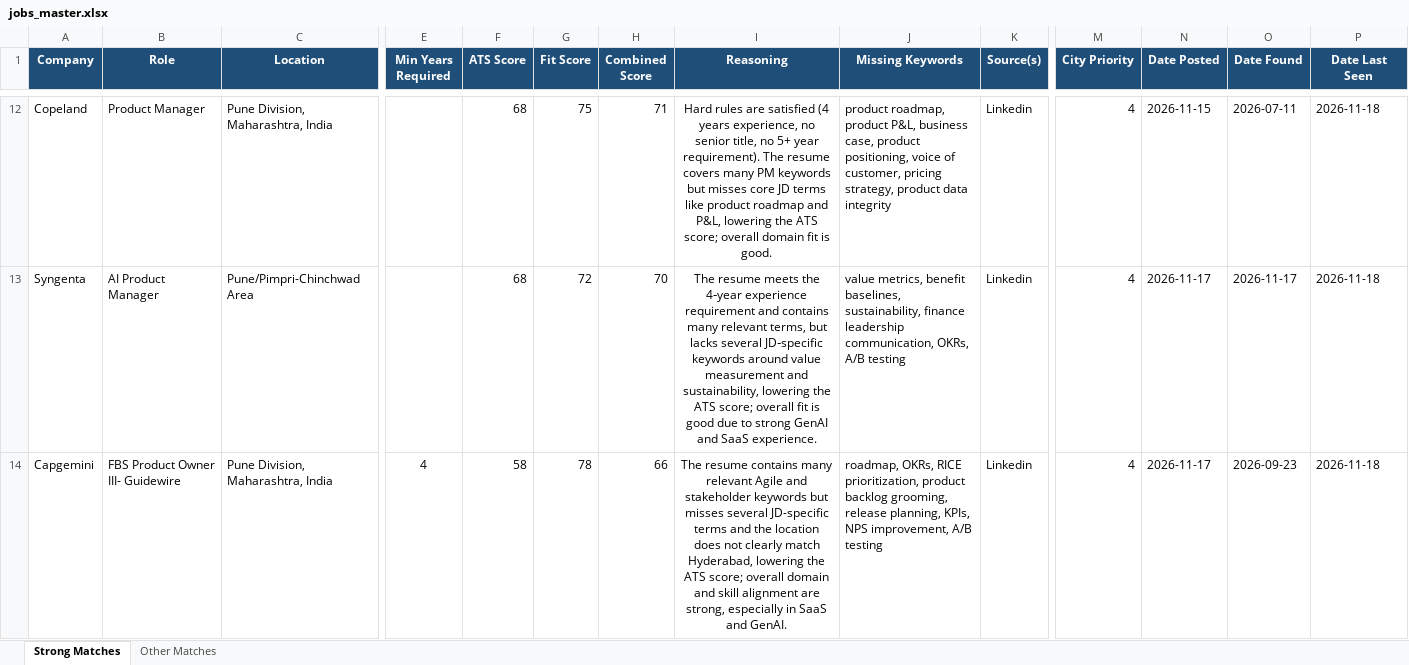
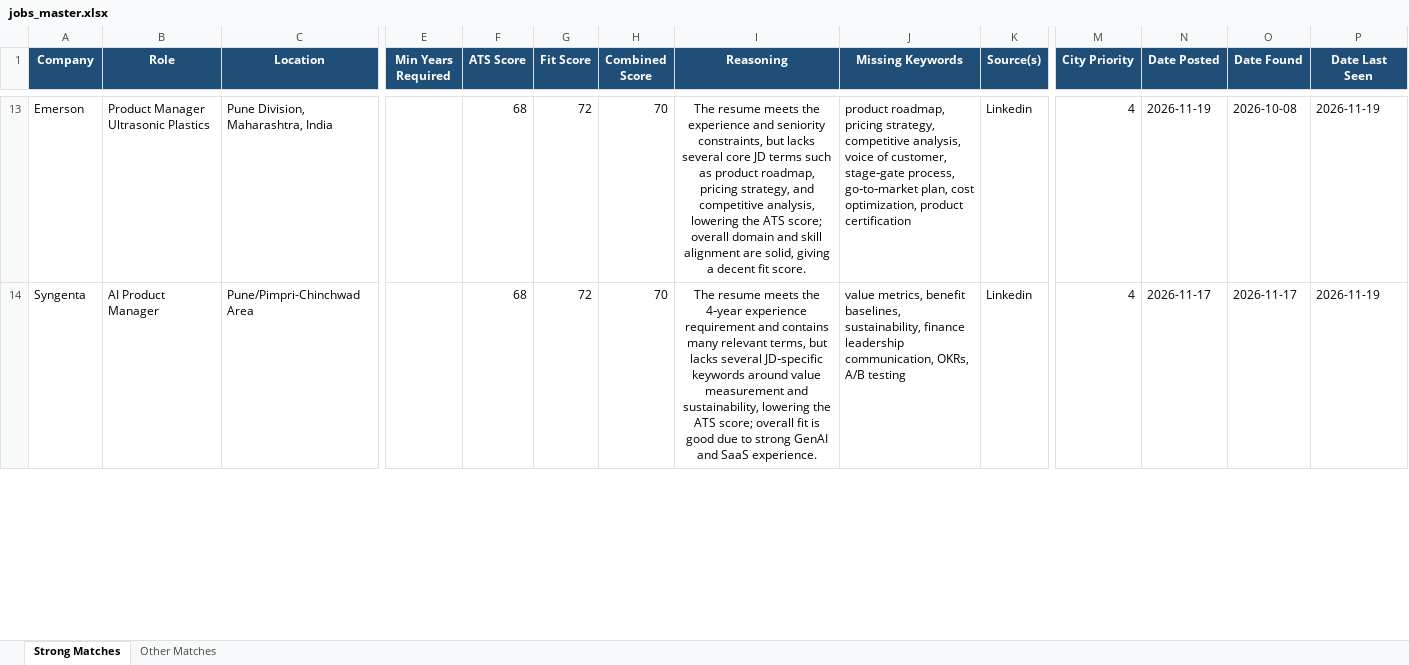
Before and after one commit to anirbanp19/Job-Tracker, an Excel workbook: output/jobs_master.xlsx, sheet Strong Matches, drawn as a sheet; only a part is shown, gaps mark what is left out; values as stored, in another font and other column widths than the file's, no borders; removed rows and columns are numbered as before the commit, all else as after; rows hold the shown columns only; the diff covers the shown part only; the diff names each change by its address in the sheet, - before the commit and + after, or states it on an @@ line.

```diff
--- a/output/jobs_master.xlsx (sheet Strong Matches)
+++ b/output/jobs_master.xlsx (sheet Strong Matches)
-A13 (Company): Copeland
+A13 (Company): Emerson
-B13 (Role): Product Manager
+B13 (Role): Product Manager Ultrasonic Plastics
-G13 (Fit Score): 75
+G13 (Fit Score): 72
-H13 (Combined Score): 71
+H13 (Combined Score): 70
-I13 (Reasoning): Hard rules are satisfied (4 years experience, no senior title, no 5+ year requirement). The resume covers many PM keywords but misses core JD terms like product roadmap and P&L, lowering the ATS score; overall domain fit is good.
+I13 (Reasoning): The resume meets the experience and seniority constraints, but lacks several core JD terms such as product roadmap, pricing strategy, and competitive analysis, lowering the ATS score; overall domain and skill alignment are solid, giving a decent fit score.
-J13 (Missing Keywords): product roadmap, product P&L, business case, product positioning, voice of customer, pricing strategy, product data integrity
+J13 (Missing Keywords): product roadmap, pricing strategy, competitive analysis, voice of customer, stage‑gate process, go‑to‑market plan, cost optimization, product certification
-N13 (Date Posted): 2026-11-15
+N13 (Date Posted): 2026-11-19
-O13 (Date Found): 2026-07-11
+O13 (Date Found): 2026-10-08
-P13:P14 (Date Last Seen): 2026-11-18
+P13:P14 (Date Last Seen): 2026-11-19
-row 14: Capgemini | FBS Product Owner III- Guidewire | Pune Division, Maharashtra, India | 4 | 58 | 78 | 66 | The resume contains many relevant Agile and stakeholder keywords but misses several JD-specific terms and the location does not clearly match Hyderabad, lowering the ATS score; overall domain and skill alignment are strong, especially in SaaS and GenAI. | roadmap, OKRs, RICE prioritization, product backlog grooming, release planning, KPIs, NPS improvement, A/B testing | Linkedin | 4 | 2026-11-17 | 2026-09-23 | 2026-11-18
```
Also changed, not shown: 6 added rows, 6 removed rows and 38 edited cells elsewhere in this sheet, sheet Other Matches, 1 other file.
